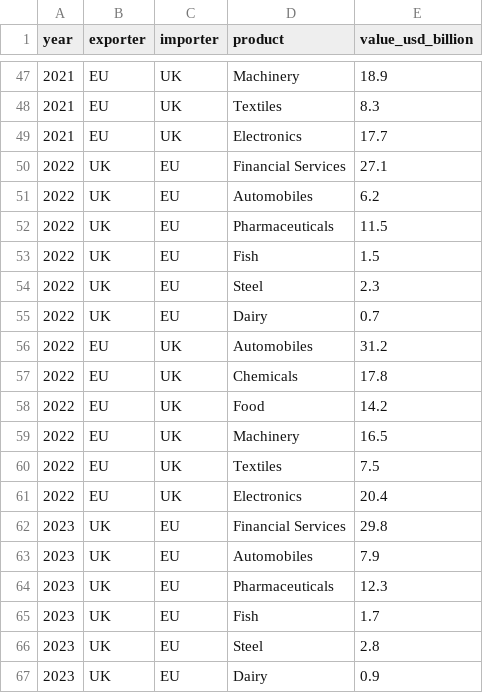
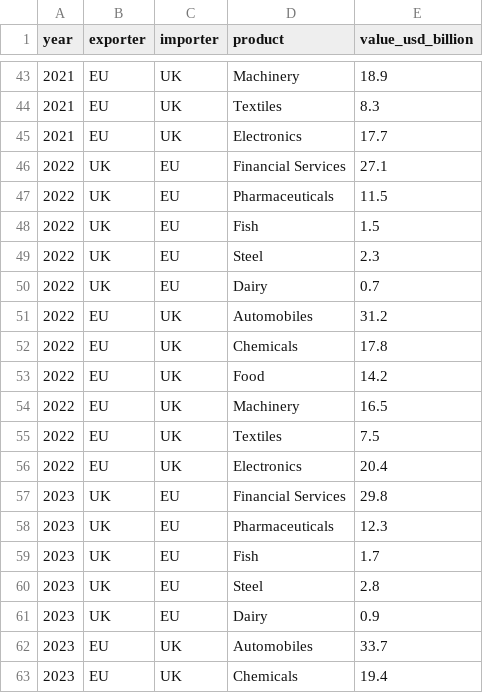
Before and after one commit to henryshan30/Dashboard-of-Modern-Trade-Wars, a CSV file: data/brexit/trade_volumes.csv, drawn as a sheet; only a part is shown, gaps mark what is left out; the shorter side is filled out with more unchanged rows; the diff covers the shown part only.

```diff
--- a/data/brexit/trade_volumes.csv
+++ b/data/brexit/trade_volumes.csv
@@ -50,3 +46,2 @@ year,exporter,importer,product,value_usd_billion
 2022,UK,EU,Financial Services,27.1
-2022,UK,EU,Automobiles,6.2
 2022,UK,EU,Pharmaceuticals,11.5
@@ -62,3 +57,2 @@ year,exporter,importer,product,value_usd_billion
 2023,UK,EU,Financial Services,29.8
-2023,UK,EU,Automobiles,7.9
 2023,UK,EU,Pharmaceuticals,12.3
```
Also changed, not shown: 1 added row and 5 removed rows elsewhere in this file.
